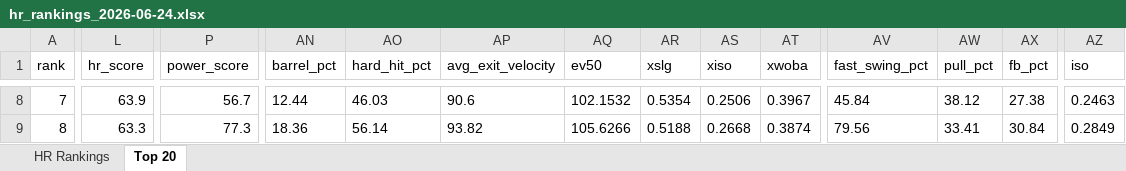
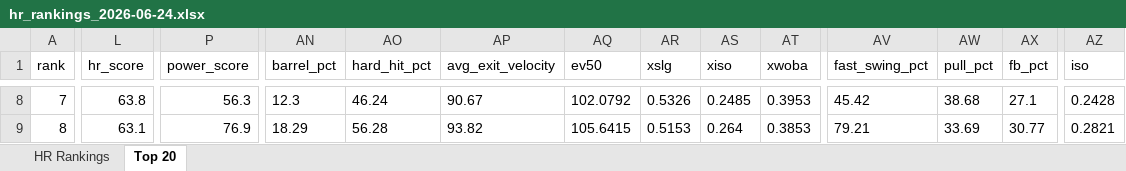
Before and after one commit to etbell28/ghost-analytics, an Excel workbook: outputs/daily/hr_rankings_2026-06-24.xlsx, sheet Top 20, drawn as a sheet; only a part is shown, gaps mark what is left out; values as stored, in another font and other column widths than the file's, no borders; the diff covers the shown part only; the diff names each change by its address in the sheet, - before the commit and + after, or states it on an @@ line.

```diff
--- a/outputs/daily/hr_rankings_2026-06-24.xlsx (sheet Top 20)
+++ b/outputs/daily/hr_rankings_2026-06-24.xlsx (sheet Top 20)
-L8 (hr_score): 63.9
+L8 (hr_score): 63.8
-P8 (power_score): 56.7
+P8 (power_score): 56.3
-AN8 (barrel_pct): 12.44
+AN8 (barrel_pct): 12.3
-AO8 (hard_hit_pct): 46.03
+AO8 (hard_hit_pct): 46.24
-AP8 (avg_exit_velocity): 90.6
+AP8 (avg_exit_velocity): 90.67
-AQ8 (ev50): 102.1532
+AQ8 (ev50): 102.0792
-AR8 (xslg): 0.5354
+AR8 (xslg): 0.5326
-AS8 (xiso): 0.2506
+AS8 (xiso): 0.2485
-AT8 (xwoba): 0.3967
+AT8 (xwoba): 0.3953
-AV8 (fast_swing_pct): 45.84
+AV8 (fast_swing_pct): 45.42
-AW8 (pull_pct): 38.12
+AW8 (pull_pct): 38.68
-AX8 (fb_pct): 27.38
+AX8 (fb_pct): 27.1
-AZ8 (iso): 0.2463
+AZ8 (iso): 0.2428
-L9 (hr_score): 63.3
+L9 (hr_score): 63.1
-P9 (power_score): 77.3
+P9 (power_score): 76.9
-AN9 (barrel_pct): 18.36
+AN9 (barrel_pct): 18.29
-AO9 (hard_hit_pct): 56.14
+AO9 (hard_hit_pct): 56.28
-AQ9 (ev50): 105.6266
+AQ9 (ev50): 105.6415
-AR9 (xslg): 0.5188
+AR9 (xslg): 0.5153
-AS9 (xiso): 0.2668
+AS9 (xiso): 0.264
-AT9 (xwoba): 0.3874
+AT9 (xwoba): 0.3853
-AV9 (fast_swing_pct): 79.56
+AV9 (fast_swing_pct): 79.21
-AW9 (pull_pct): 33.41
+AW9 (pull_pct): 33.69
-AX9 (fb_pct): 30.84
+AX9 (fb_pct): 30.77
-AZ9 (iso): 0.2849
+AZ9 (iso): 0.2821
```
Also changed, not shown: 787 edited cells elsewhere in this sheet, sheet HR Rankings, 8 other files.
